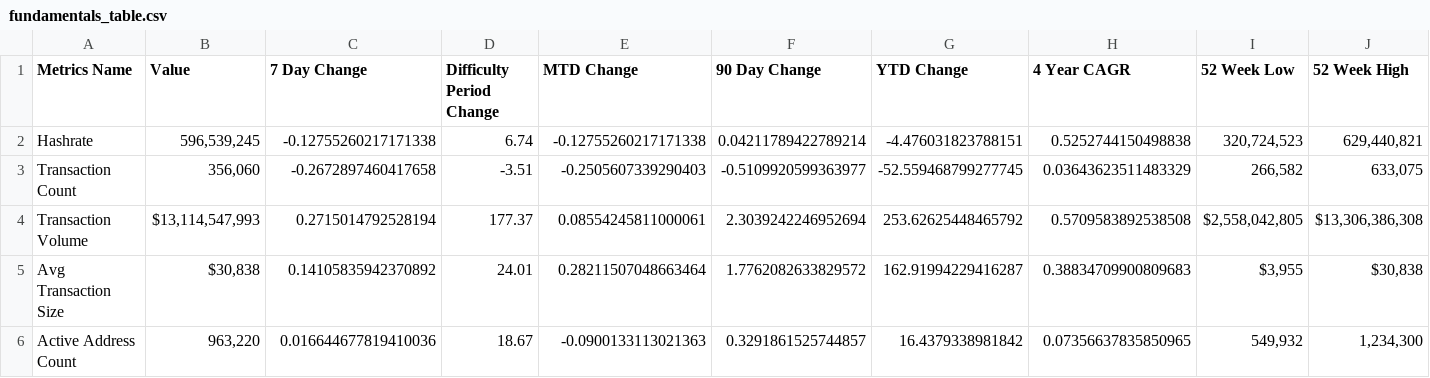
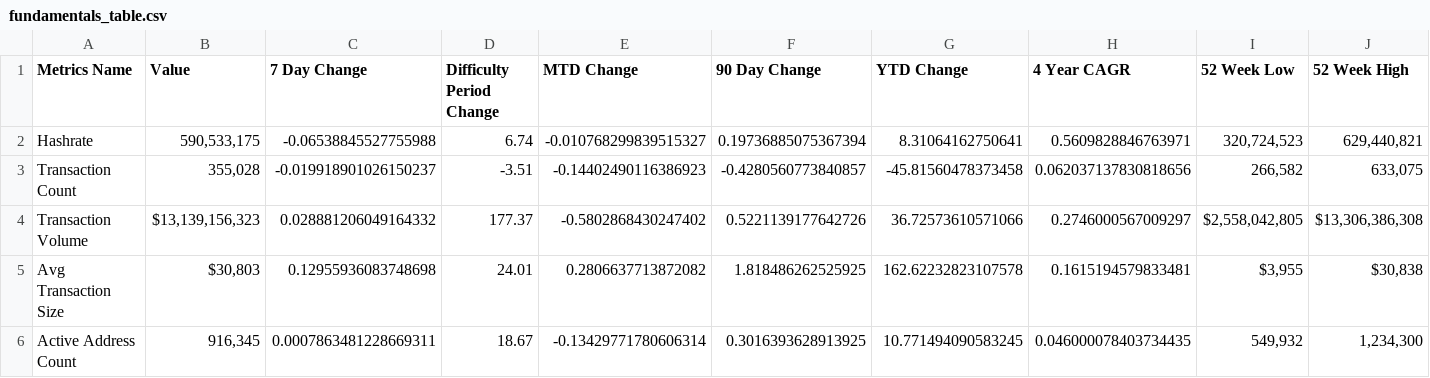
Before and after one commit to SecretSatoshis/Bitcoin-Difficulty-Report, a CSV file: fundamentals_table.csv, drawn as a sheet; only a part is shown; the diff covers the shown part only.

```diff
--- a/fundamentals_table.csv
+++ b/fundamentals_table.csv
@@ -1,6 +1,6 @@
 Metrics Name,Value,7 Day Change,Difficulty Period Change,MTD Change,90 Day Change,YTD Change,4 Year CAGR,52 Week Low,52 Week High
-Hashrate,"596,539,245",-0.12755260217171338,6.74,-0.12755260217171338,0.04211789422789214,-4.476031823788151,0.5252744150498838,"320,724,523","629,440,821"
-Transaction Count,"356,060",-0.2672897460417658,-3.51,-0.2505607339290403,-0.5109920599363977,-52.559468799277745,0.03643623511483329,"266,582","633,075"
-Transaction Volume,"$13,114,547,993",0.2715014792528194,177.37,0.08554245811000061,2.3039242246952694,253.62625448465792,0.5709583892538508,"$2,558,042,805","$13,306,386,308"
-Avg Transaction Size,"$30,838",0.14105835942370892,24.01,0.28211507048663464,1.7762082633829572,162.91994229416287,0.38834709900809683,"$3,955","$30,838"
-Active Address Count,"963,220",0.016644677819410036,18.67,-0.0900133113021363,0.3291861525744857,16.4379338981842,0.07356637835850965,"549,932","1,234,300"
+Hashrate,"590,533,175",-0.06538845527755988,6.74,-0.010768299839515327,0.19736885075367394,8.31064162750641,0.5609828846763971,"320,724,523","629,440,821"
+Transaction Count,"355,028",-0.019918901026150237,-3.51,-0.14402490116386923,-0.4280560773840857,-45.81560478373458,0.062037137830818656,"266,582","633,075"
+Transaction Volume,"$13,139,156,323",0.028881206049164332,177.37,-0.5802868430247402,0.5221139177642726,36.72573610571066,0.2746000567009297,"$2,558,042,805","$13,306,386,308"
+Avg Transaction Size,"$30,803",0.12955936083748698,24.01,0.2806637713872082,1.818486262525925,162.62232823107578,0.1615194579833481,"$3,955","$30,838"
+Active Address Count,"916,345",0.0007863481228669311,18.67,-0.13429771780606314,0.3016393628913925,10.771494090583245,0.046000078403734435,"549,932","1,234,300"
```
Also changed, not shown: 32 edited cells elsewhere in this file, difficulty_table.csv, model_table.csv, 3 other files.
